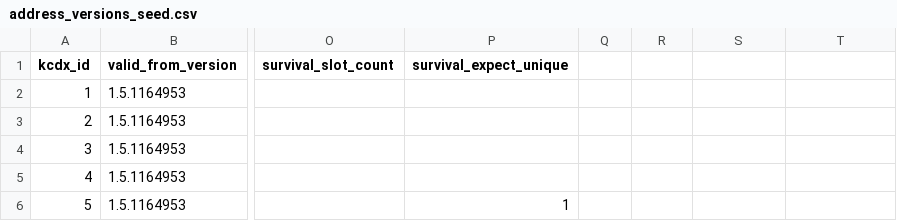
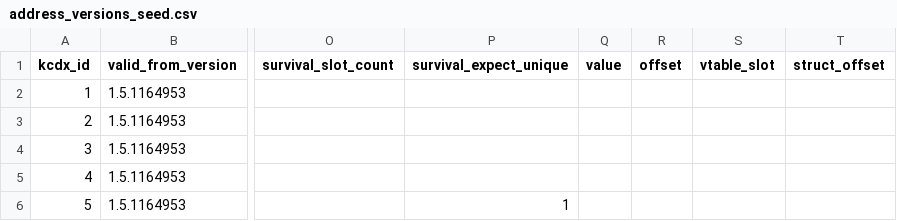
Before and after one commit to violetanvil/kcdx, a CSV file: data/seeds/address_versions_seed.csv, drawn as a sheet; only a part is shown, gaps mark what is left out; the diff names each change by its address in the sheet, - before the commit and + after, or states it on an @@ line.

Commit message:
importer-no-prose-derivation Phase 2: author per-kind datum columns + struct_offset + engine sync.
Establishes the authored seed-CSV columns for every per-kind datum (the
prerequisite the hardcoded-address migration writes into). Columns exist but
stay empty for existing rows -- no value authoring, no regex removal (Phase 3).

- address_versions_seed.csv: append 4 authored columns (value, offset,
  vtable_slot, struct_offset); all 143 rows get empty trailing cells (rectangular,
  20 fields).
- schema.py: add struct_offset (INTEGER) to SCHEMA + USER_COLUMNS (appended at
  end); value/offset/vtable_slot KEPT, comments de-overloaded to "authored".
- row_builder.py: struct_offset param (NULL for bulk); value mirror retained
  (value wired as its own authored datum in Phase 3).
- import_to_sqlite.py: build_rows + _seed_action_rows read the authored offset/
  vtable_slot/struct_offset cells (authored-wins-else-fallback; all cells empty
  now so output is unchanged). kind_offset_and_slot/infer_kind NOT removed
  (Phase 3).
- validators.py: format validators -- offset signed (negative consumer offset
  allowed), value/vtable_slot/struct_offset non-negative; empty always valid.
- src/refdb.cpp + refdb.h: struct_offset appended to kVersionSelectColumns
  (index 14, indices 0-13 unchanged) + DecodeVersionRow + VersionRow/CachedEntity
  + NameResolution (APPEND-ONLY at struct end, AP11). Append-only-safe: nothing
  consumes the resolved datum fields yet (refdb.cpp is their only reader).
- oracle_baseline.json re-captured (DELIBERATE; only address_versions hash moved,
  both DBs, from the new NULL struct_offset cell -- no existing value changed).

Gates (manager-run): pwsh ./build.ps1 green (kcdx.dll/.exe/-watchdog). All 5
oracles PASS -- rebuild byte-identical; add-entity/reverify/survival/dep-supersede
green. step-review: ship (8/8 load-bearing checks pass).

Ledger: step 2 -> DONE; phase 2 -> DONE; backfill step-1 hash 02271c0.

```diff
--- a/data/seeds/address_versions_seed.csv
+++ b/data/seeds/address_versions_seed.csv
-Q1: (empty)
+Q1: value
-R1: (empty)
+R1: offset
-S1: (empty)
+S1: vtable_slot
-T1: (empty)
+T1: struct_offset
```
Also changed, not shown: 11 other files.
